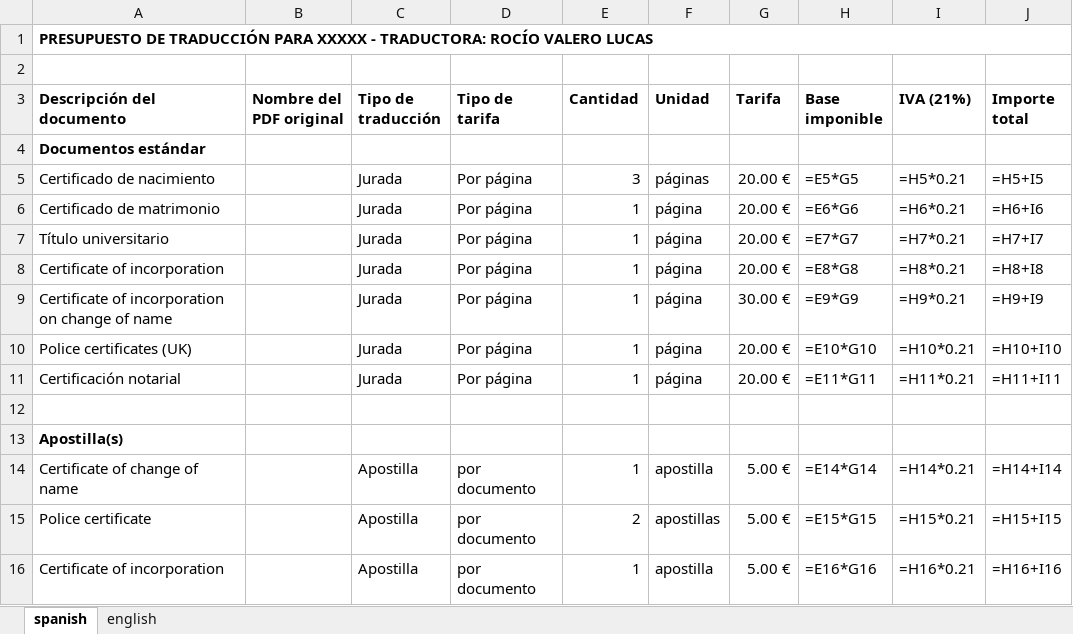
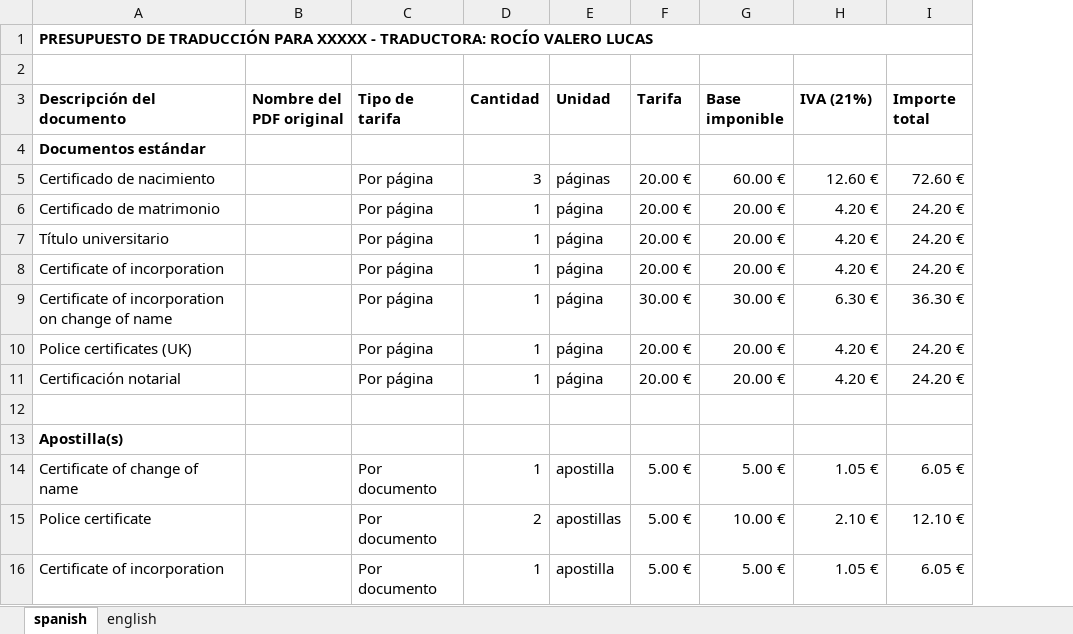
Before and after one commit to Rocio-bot/jurada, an Excel workbook: pls_presu_fac_j/j-pl_presu.xlsx, sheet spanish, drawn as a sheet; only a part is shown; values as stored, in another font and other column widths than the file's, no borders; formulas without a stored value are shown as written; removed rows and columns are numbered as before the commit, all else as after; the diff covers the shown part only; the diff names each change by its address in the sheet, - before the commit and + after, or states it on an @@ line.

```diff
--- a/pls_presu_fac_j/j-pl_presu.xlsx (sheet spanish)
+++ b/pls_presu_fac_j/j-pl_presu.xlsx (sheet spanish)
-column C (Tipo de traducción), rows 5-16: Jurada | Jurada | Jurada | Jurada | Jurada | Jurada | Jurada |  |  | Apostilla | Apostilla | Apostilla
-G5 (Base imponible): =E5*G5
+G5 (Base imponible): 60.00 €
-H5 (IVA (21%)): =H5*0.21
+H5 (IVA (21%)): 12.60 €
-I5 (Importe total): =H5+I5
+I5 (Importe total): 72.60 €
-G6 (Base imponible): =E6*G6
+G6 (Base imponible): 20.00 €
-H6 (IVA (21%)): =H6*0.21
+H6 (IVA (21%)): 4.20 €
-I6 (Importe total): =H6+I6
+I6 (Importe total): 24.20 €
-G7 (Base imponible): =E7*G7
+G7 (Base imponible): 20.00 €
-H7 (IVA (21%)): =H7*0.21
+H7 (IVA (21%)): 4.20 €
-I7 (Importe total): =H7+I7
+I7 (Importe total): 24.20 €
-G8 (Base imponible): =E8*G8
+G8 (Base imponible): 20.00 €
-H8 (IVA (21%)): =H8*0.21
+H8 (IVA (21%)): 4.20 €
-I8 (Importe total): =H8+I8
+I8 (Importe total): 24.20 €
-G9 (Base imponible): =E9*G9
+G9 (Base imponible): 30.00 €
-H9 (IVA (21%)): =H9*0.21
+H9 (IVA (21%)): 6.30 €
-I9 (Importe total): =H9+I9
+I9 (Importe total): 36.30 €
-G10 (Base imponible): =E10*G10
+G10 (Base imponible): 20.00 €
-H10 (IVA (21%)): =H10*0.21
+H10 (IVA (21%)): 4.20 €
-I10 (Importe total): =H10+I10
+I10 (Importe total): 24.20 €
-G11 (Base imponible): =E11*G11
+G11 (Base imponible): 20.00 €
-H11 (IVA (21%)): =H11*0.21
+H11 (IVA (21%)): 4.20 €
-I11 (Importe total): =H11+I11
+I11 (Importe total): 24.20 €
-C14:C16 (Tipo de tarifa): por documento
+C14:C16 (Tipo de tarifa): Por documento
-G14 (Base imponible): =E14*G14
+G14 (Base imponible): 5.00 €
-H14 (IVA (21%)): =H14*0.21
+H14 (IVA (21%)): 1.05 €
-I14 (Importe total): =H14+I14
+I14 (Importe total): 6.05 €
-G15 (Base imponible): =E15*G15
+G15 (Base imponible): 10.00 €
-H15 (IVA (21%)): =H15*0.21
+H15 (IVA (21%)): 2.10 €
-I15 (Importe total): =H15+I15
+I15 (Importe total): 12.10 €
-G16 (Base imponible): =E16*G16
+G16 (Base imponible): 5.00 €
-H16 (IVA (21%)): =H16*0.21
+H16 (IVA (21%)): 1.05 €
-I16 (Importe total): =H16+I16
+I16 (Importe total): 6.05 €
```
Also changed, not shown: 1 added row, 1 removed row and 26 edited cells elsewhere in this sheet, sheet english, j-busqueda clientes/j-clientes-gle.xlsx, 10 other files.
